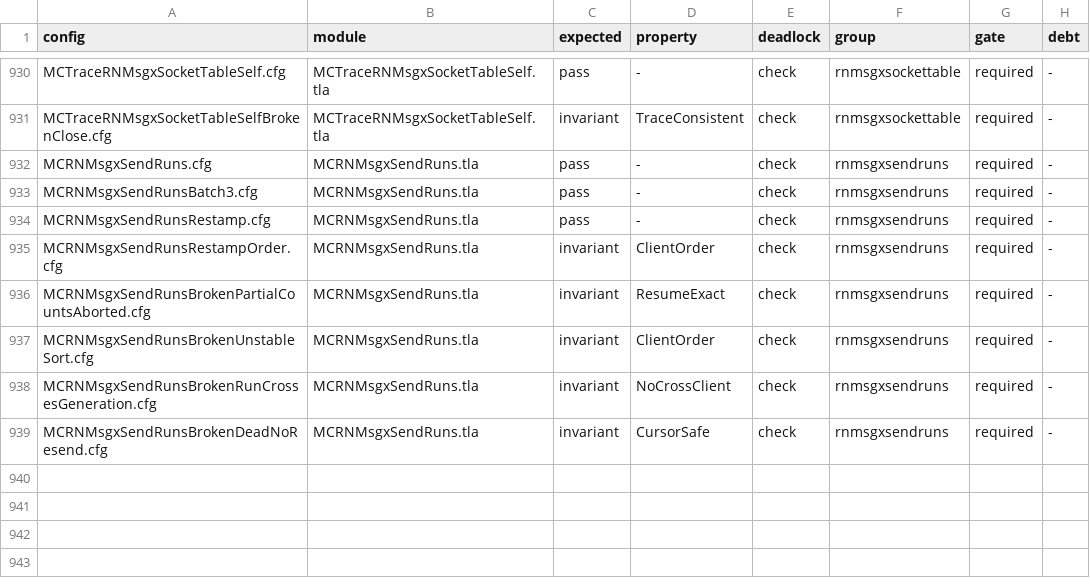
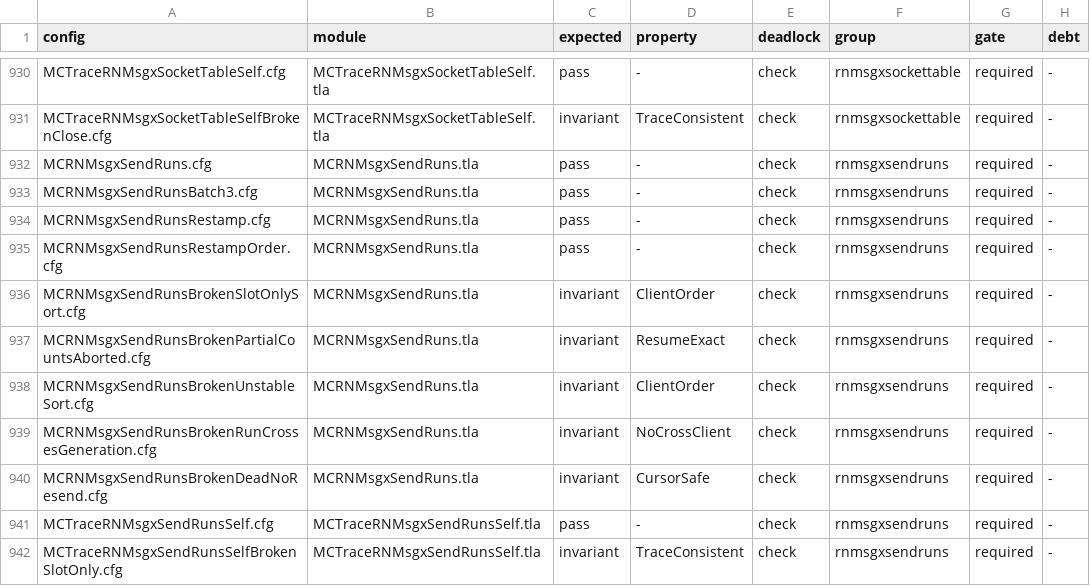
Before and after one commit to mas-bandwidth/rocketnet, a TSV file: proofs/tla/CASES.tsv, drawn as a sheet; only a part is shown, gaps mark what is left out.

```diff
--- a/proofs/tla/CASES.tsv
+++ b/proofs/tla/CASES.tsv
@@ -934,3 +934,4 @@ MCRNMsgxSendRunsBatch3.cfg	MCRNMsgxSendRuns.tla	pass	-	check	rnmsgxsendruns	requ
 MCRNMsgxSendRunsRestamp.cfg	MCRNMsgxSendRuns.tla	pass	-	check	rnmsgxsendruns	required	-
-MCRNMsgxSendRunsRestampOrder.cfg	MCRNMsgxSendRuns.tla	invariant	ClientOrder	check	rnmsgxsendruns	required	-
+MCRNMsgxSendRunsRestampOrder.cfg	MCRNMsgxSendRuns.tla	pass	-	check	rnmsgxsendruns	required	-
+MCRNMsgxSendRunsBrokenSlotOnlySort.cfg	MCRNMsgxSendRuns.tla	invariant	ClientOrder	check	rnmsgxsendruns	required	-
 MCRNMsgxSendRunsBrokenPartialCountsAborted.cfg	MCRNMsgxSendRuns.tla	invariant	ResumeExact	check	rnmsgxsendruns	required	-
@@ -939 +940,3 @@ MCRNMsgxSendRunsBrokenRunCrossesGeneration.cfg	MCRNMsgxSendRuns.tla	invariant	No
 MCRNMsgxSendRunsBrokenDeadNoResend.cfg	MCRNMsgxSendRuns.tla	invariant	CursorSafe	check	rnmsgxsendruns	required	-
+MCTraceRNMsgxSendRunsSelf.cfg	MCTraceRNMsgxSendRunsSelf.tla	pass	-	check	rnmsgxsendruns	required	-
+MCTraceRNMsgxSendRunsSelfBrokenSlotOnly.cfg	MCTraceRNMsgxSendRunsSelf.tla	invariant	TraceConsistent	check	rnmsgxsendruns	required	-
```
Also changed, not shown: proofs/tla/COVERAGE.tsv, proofs/tla/RUNS.tsv, 21 other files.
